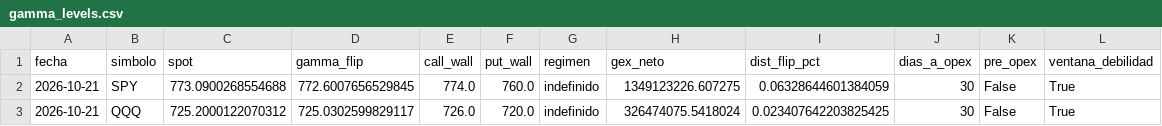
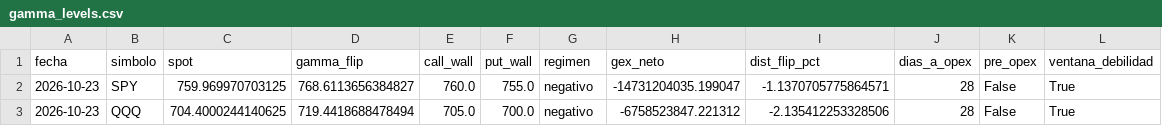
Before and after one commit to Oaragunde/vxn-feed, a CSV file: gex/gamma_levels.csv, drawn as a sheet.

```diff
--- a/gex/gamma_levels.csv
+++ b/gex/gamma_levels.csv
@@ -1,3 +1,3 @@
 fecha,simbolo,spot,gamma_flip,call_wall,put_wall,regimen,gex_neto,dist_flip_pct,dias_a_opex,pre_opex,ventana_debilidad
-2026-10-21,SPY,773.0900268554688,772.6007656529845,774.0,760.0,indefinido,1349123226.607275,0.06328644601384059,30,False,True
-2026-10-21,QQQ,725.2000122070312,725.0302599829117,726.0,720.0,indefinido,326474075.5418024,0.023407642203825425,30,False,True
+2026-10-23,SPY,759.969970703125,768.6113656384827,760.0,755.0,negativo,-14731204035.199047,-1.1370705775864571,28,False,True
+2026-10-23,QQQ,704.4000244140625,719.4418688478494,705.0,700.0,negativo,-6758523847.221312,-2.135412253328506,28,False,True
```
Also changed, not shown: gex/gex_history.csv, 2 other files.
